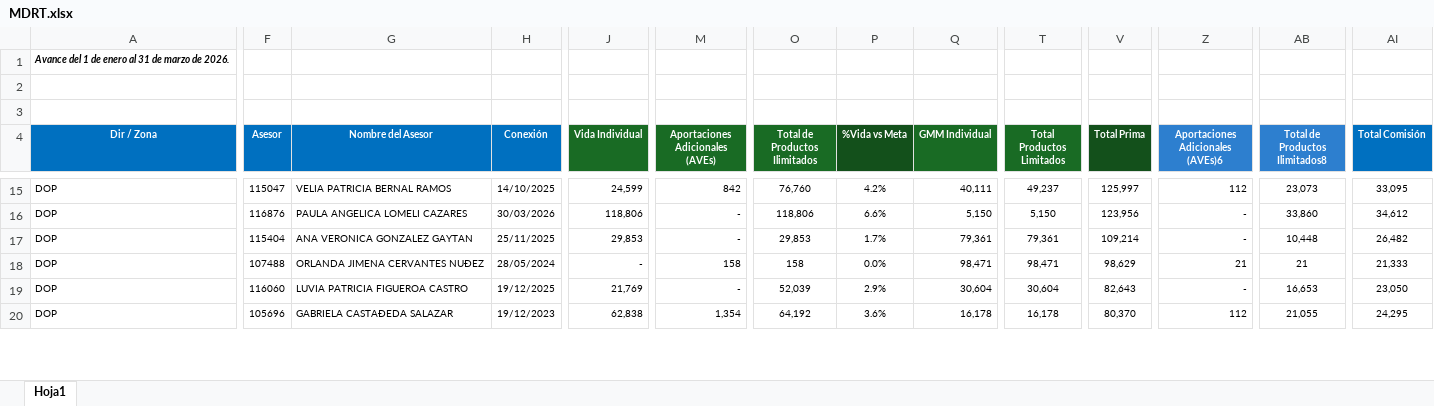
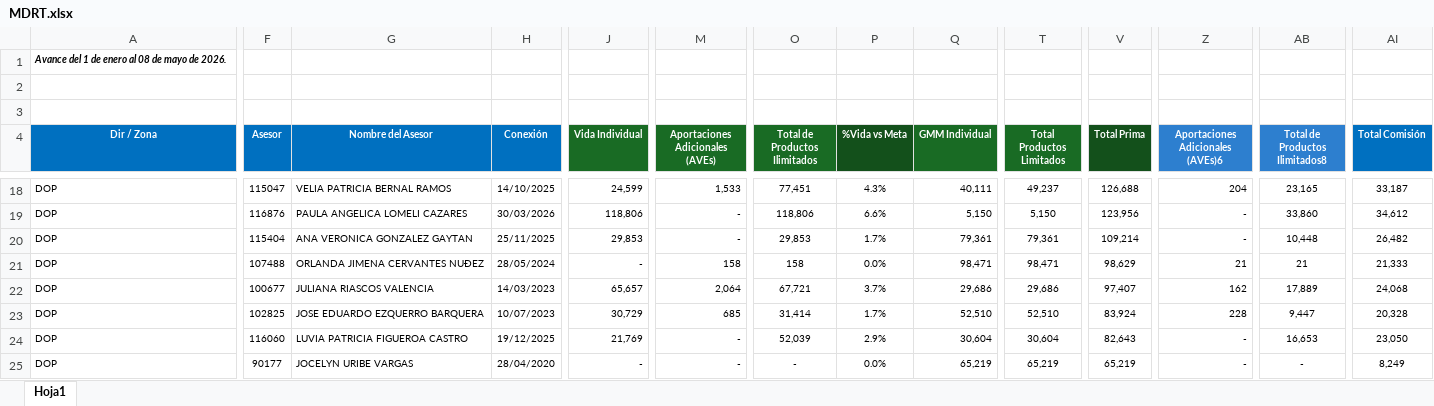
Before and after one commit to davalosdiego833/paneldecampanas, an Excel workbook: mdrt/MDRT.xlsx, sheet Hoja1, drawn as a sheet; only a part is shown, gaps mark what is left out; values as stored, in another font and other column widths than the file's, no borders; conditional formats and table styles not drawn; addresses are those after the commit; rows hold the shown columns only; the diff covers the shown part only; the diff names each change by its address in the sheet, - before the commit and + after, or states it on an @@ line.

```diff
--- a/mdrt/MDRT.xlsx (sheet Hoja1)
+++ b/mdrt/MDRT.xlsx (sheet Hoja1)
-A1 (Dir / Zona): Avance del 1 de enero al 31 de marzo de 2026.
+A1 (Dir / Zona): Avance del 1 de enero al 08 de mayo de 2026.
-M18 (Aportaciones Adicionales (AVEs)): 842
+M18 (Aportaciones Adicionales (AVEs)): 1,533
-O18 (Total de Productos Ilimitados): 76,760
+O18 (Total de Productos Ilimitados): 77,451
-P18 (%Vida vs Meta): 4.2%
+P18 (%Vida vs Meta): 4.3%
-V18 (Total Prima): 125,997
+V18 (Total Prima): 126,688
-Z18 (Aportaciones Adicionales (AVEs)6): 112
+Z18 (Aportaciones Adicionales (AVEs)6): 204
-AB18 (Total de Productos Ilimitados8): 23,073
+AB18 (Total de Productos Ilimitados8): 23,165
-AI18 (Total Comisión): 33,095
+AI18 (Total Comisión): 33,187
+row 22: DOP | 100677 | JULIANA RIASCOS VALENCIA | 14/03/2023 | 65,657 | 2,064 | 67,721 | 3.7% | 29,686 | 29,686 | 97,407 | 162 | 17,889 | 24,068
+row 23: DOP | 102825 | JOSE EDUARDO EZQUERRO BARQUERA | 10/07/2023 | 30,729 | 685 | 31,414 | 1.7% | 52,510 | 52,510 | 83,924 | 228 | 9,447 | 20,328
-F25 (Asesor): 105696
+F25 (Asesor): 90177
-G25 (Nombre del Asesor): GABRIELA CASTAÐEDA SALAZAR
+G25 (Nombre del Asesor): JOCELYN URIBE VARGAS
-H25 (Conexión): 19/12/2023
+H25 (Conexión): 28/04/2020
-J25 (Vida Individual): 62,838
+J25 (Vida Individual): -
-M25 (Aportaciones Adicionales (AVEs)): 1,354
+M25 (Aportaciones Adicionales (AVEs)): -
-O25 (Total de Productos Ilimitados): 64,192
+O25 (Total de Productos Ilimitados): -
-P25 (%Vida vs Meta): 3.6%
+P25 (%Vida vs Meta): 0.0%
-Q25 (GMM Individual): 16,178
+Q25 (GMM Individual): 65,219
-T25 (Total Productos Limitados): 16,178
+T25 (Total Productos Limitados): 65,219
-V25 (Total Prima): 80,370
+V25 (Total Prima): 65,219
-Z25 (Aportaciones Adicionales (AVEs)6): 112
+Z25 (Aportaciones Adicionales (AVEs)6): -
-AB25 (Total de Productos Ilimitados8): 21,055
+AB25 (Total de Productos Ilimitados8): -
-AI25 (Total Comisión): 24,295
+AI25 (Total Comisión): 8,249
```
Also changed, not shown: 6 added rows, 11 removed rows and 280 edited cells elsewhere in this sheet, 4 other files.
